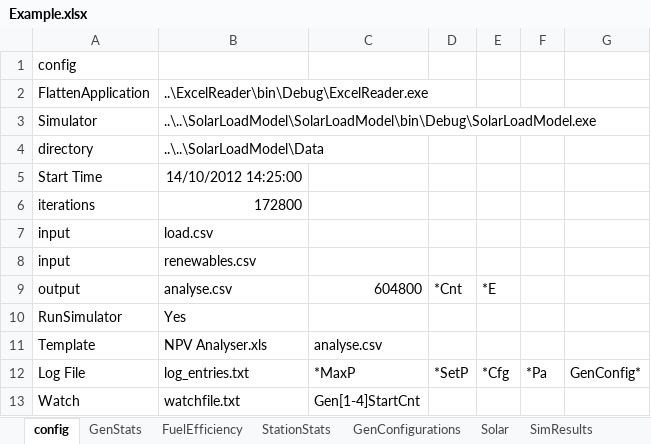
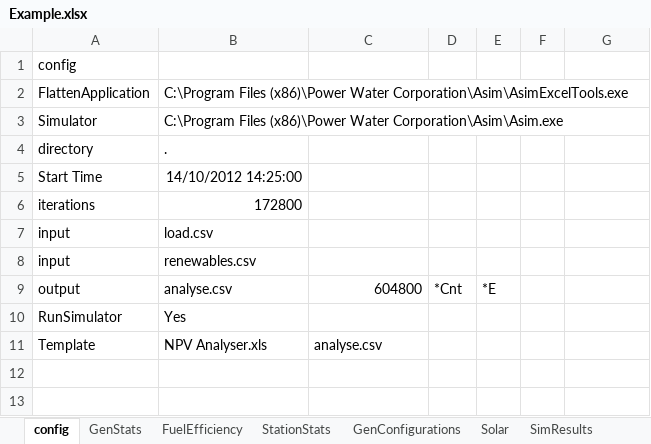
Before and after one commit to thinkOfaNumber/Asim, an Excel workbook: PWC.Asim/Data/Example.xlsx, sheet config, drawn as a sheet; values as stored, in another font and other column widths than the file's, no borders; the diff names each change by its address in the sheet, - before the commit and + after, or states it on an @@ line.

```diff
--- a/PWC.Asim/Data/Example.xlsx (sheet config)
+++ b/PWC.Asim/Data/Example.xlsx (sheet config)
-B2: ..\ExcelReader\bin\Debug\ExcelReader.exe
+B2: C:\Program Files (x86)\Power Water Corporation\Asim\AsimExcelTools.exe
-B3: ..\..\SolarLoadModel\SolarLoadModel\bin\Debug\SolarLoadModel.exe
+B3: C:\Program Files (x86)\Power Water Corporation\Asim\Asim.exe
-B4: ..\..\SolarLoadModel\Data
+B4: .
-row 12: Log File | log_entries.txt | *MaxP | *SetP | *Cfg | *Pa | GenConfig*
-row 13: Watch | watchfile.txt | Gen[1-4]StartCnt
```
Also changed, not shown: sheet SimResults, charts or pictures, 24 other files.
